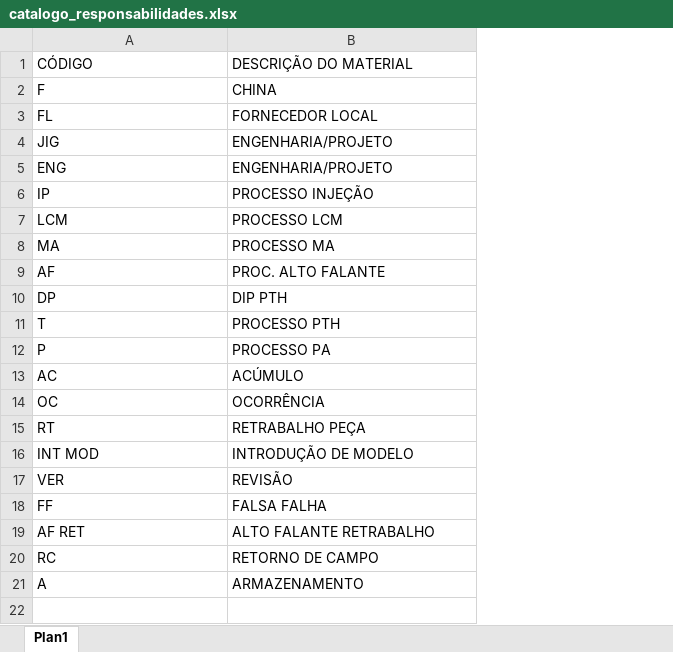
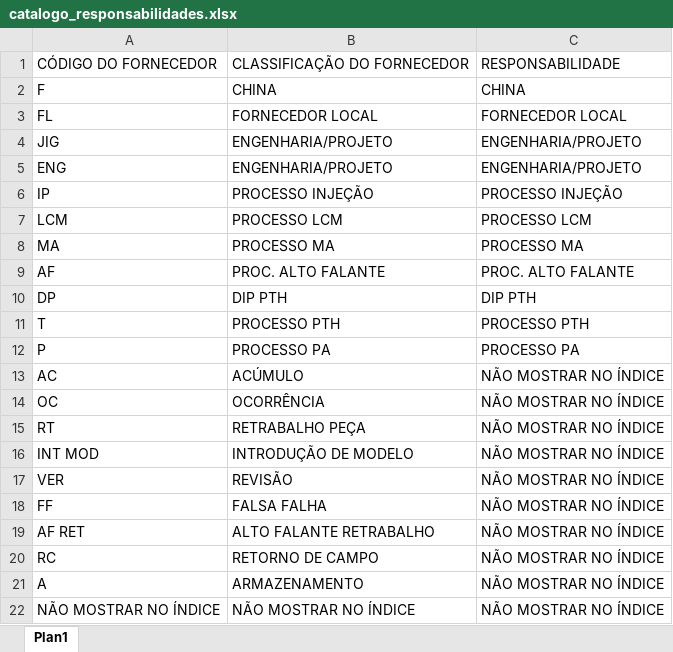
Before and after one commit to carlosdaniel003/sigma-q-v3, an Excel workbook: app/development/catalogo/data/catalogo_responsabilidades.xlsx, sheet Plan1, drawn as a sheet; values as stored, in another font and other column widths than the file's, no borders; removed rows and columns are numbered as before the commit, all else as after; the diff names each change by its address in the sheet, - before the commit and + after, or states it on an @@ line.

Commit message:
Feat: Atualização da Classificação de Defeitos

```diff
--- a/app/development/catalogo/data/catalogo_responsabilidades.xlsx (sheet Plan1)
+++ b/app/development/catalogo/data/catalogo_responsabilidades.xlsx (sheet Plan1)
+column C, rows 2-21: CHINA | FORNECEDOR LOCAL | ENGENHARIA/PROJETO | ENGENHARIA/PROJETO | PROCESSO INJEÇÃO | PROCESSO LCM | PROCESSO MA | PROC. ALTO FALANTE | DIP PTH | PROCESSO PTH | PROCESSO PA | NÃO MOSTRAR NO ÍNDICE | NÃO MOSTRAR NO ÍNDICE | NÃO MOSTRAR NO ÍNDICE | NÃO MOSTRAR NO ÍNDICE | NÃO MOSTRAR NO ÍNDICE | NÃO MOSTRAR NO ÍNDICE | NÃO MOSTRAR NO ÍNDICE | NÃO MOSTRAR NO ÍNDICE | NÃO MOSTRAR NO ÍNDICE
-row 1: CÓDIGO | DESCRIÇÃO DO MATERIAL
+row 1: CÓDIGO DO FORNECEDOR | CLASSIFICAÇÃO DO FORNECEDOR | RESPONSABILIDADE
+row 22: NÃO MOSTRAR NO ÍNDICE | NÃO MOSTRAR NO ÍNDICE | NÃO MOSTRAR NO ÍNDICE
```
Also changed, not shown: app/development/catalogo/data/catalogo_codigos.xlsx, app/development/catalogo/data/catalogo_codigos_defeitos.xlsx, 38 other files.
